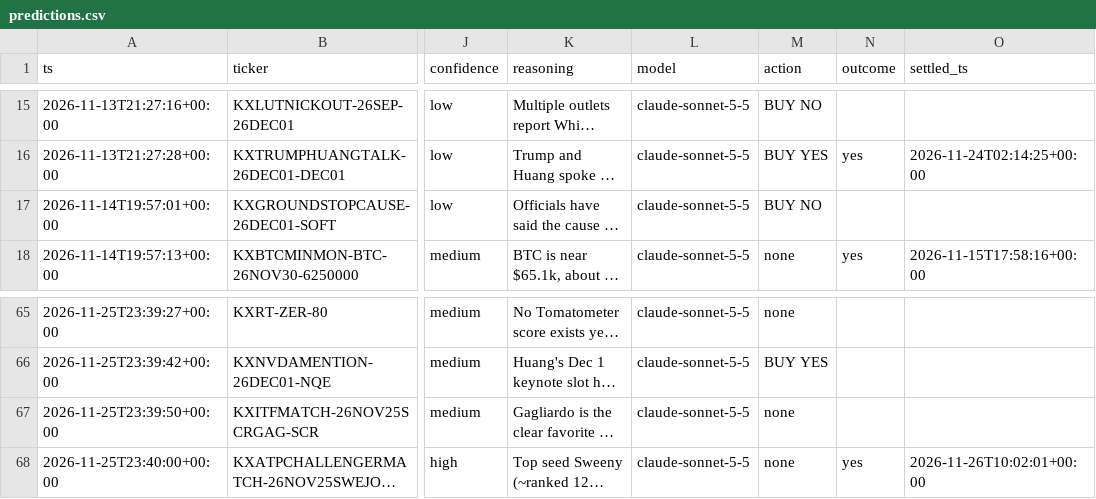
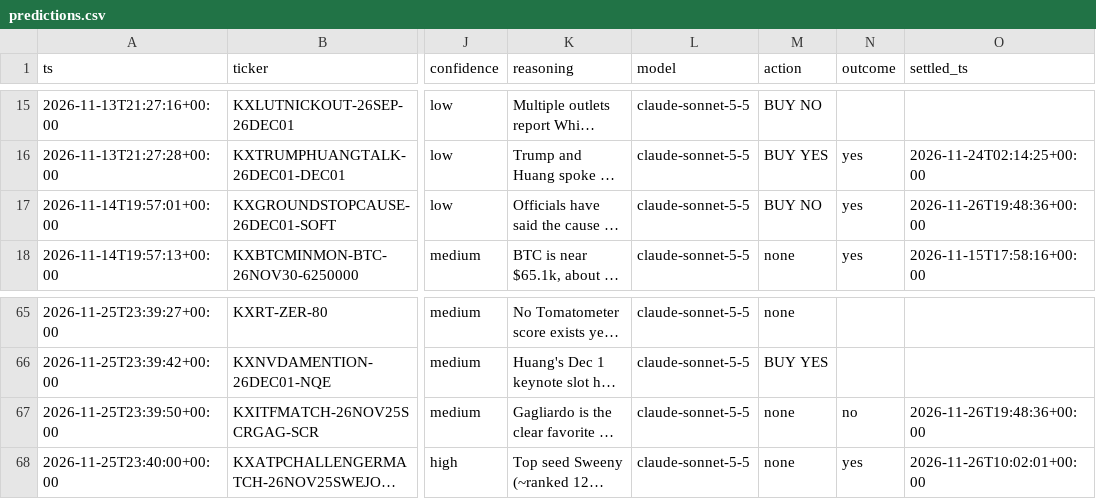
Before and after one commit to ethanboe88-droid/pm-paper-bot, a CSV file: data/predictions.csv, drawn as a sheet; only a part is shown, gaps mark what is left out; long unchanged cells end in …; the diff names each change by its address in the sheet, - before the commit and + after, or states it on an @@ line.

```diff
--- a/data/predictions.csv
+++ b/data/predictions.csv
-N17 (outcome): (empty)
+N17 (outcome): yes
-O17 (settled_ts): (empty)
+O17 (settled_ts): 2026-11-26T19:48:36+00:00
-N67 (outcome): (empty)
+N67 (outcome): no
-O67 (settled_ts): (empty)
+O67 (settled_ts): 2026-11-26T19:48:36+00:00
```
Also changed, not shown: data/trades.csv, 1 other file.
